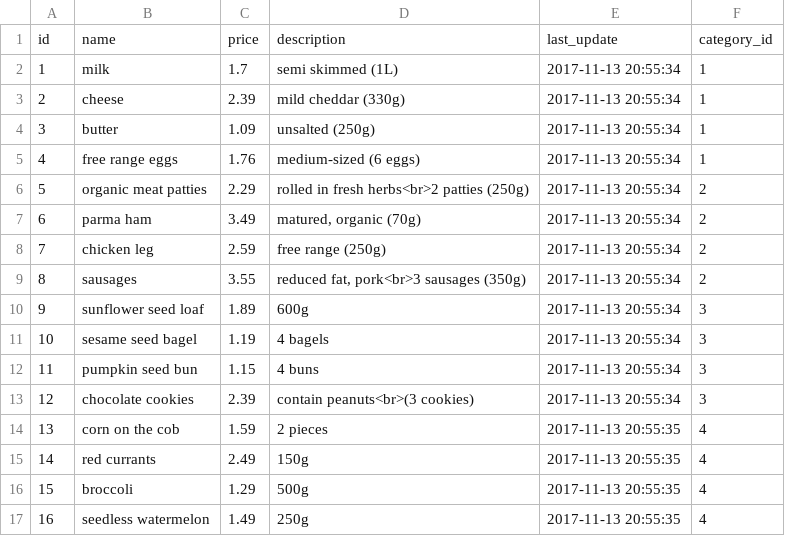
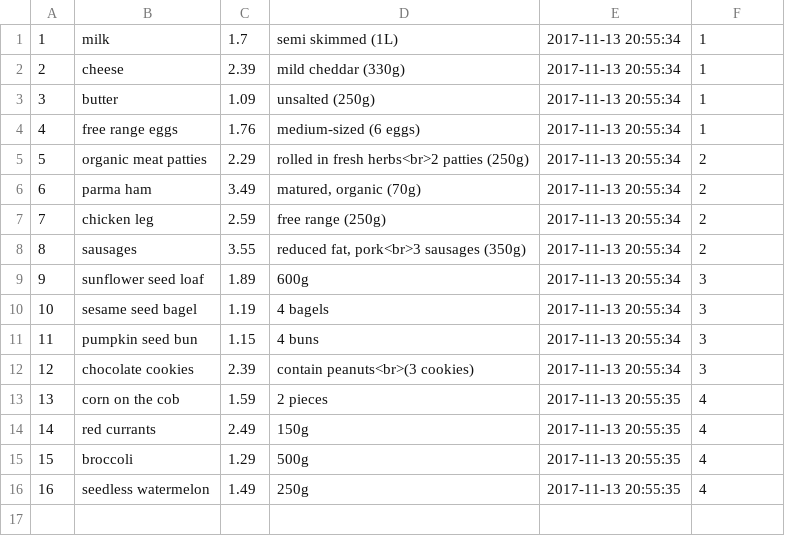
Before and after one commit to ctirpak/javaeetut, a CSV file: db/data/productdata.csv, drawn as a sheet; the diff names each change by its address in the sheet, - before the commit and + after, or states it on an @@ line.

Commit message:
minor changes to db scripts and data

```diff
--- a/db/data/productdata.csv
+++ b/db/data/productdata.csv
-row 1: id | name | price | description | last_update | category_id
```
Also changed, not shown: 3 other files.
